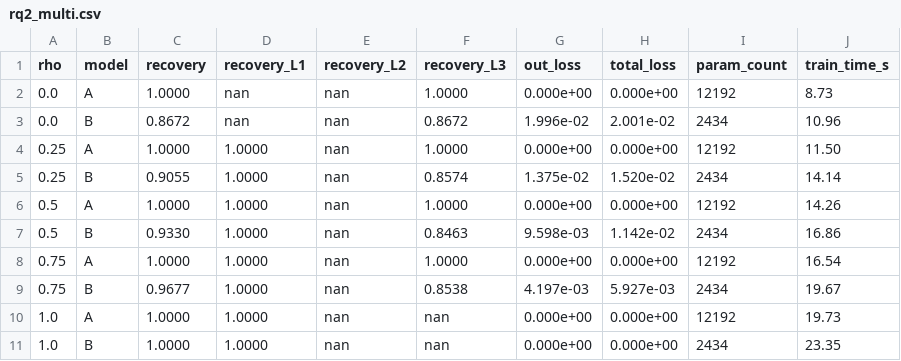
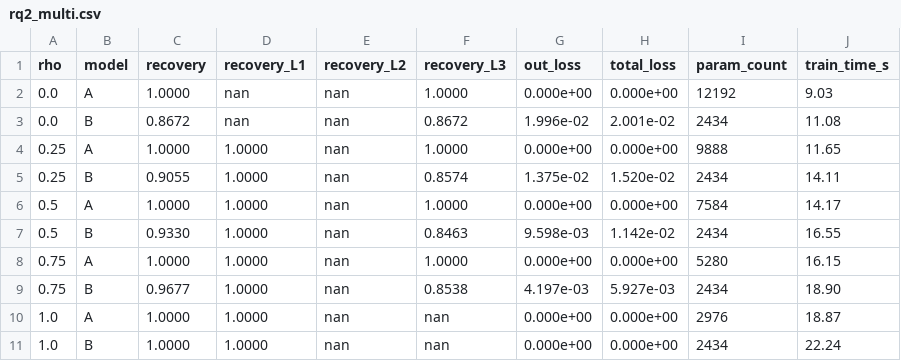
Before and after one commit to danielhz/temporalbox, a CSV file: figure_data/rq2_multi.csv, drawn as a sheet.

Commit message:
RQ2 multi cost panel: ρ-dependent free params (rigid collapse)
A free params 12192→9888→7584→5280→2976 as ρ 0→1 (→ static-BoxEL cost ~B's
2434); recovery flat 1.000, B 0.867→tie. Realises §5 'A collapses to static
BoxEL for rigid concepts'.

```diff
--- a/figure_data/rq2_multi.csv
+++ b/figure_data/rq2_multi.csv
@@ -1,11 +1,11 @@
 rho,model,recovery,recovery_L1,recovery_L2,recovery_L3,out_loss,total_loss,param_count,train_time_s
-0.0,A,1.0000,nan,nan,1.0000,0.000e+00,0.000e+00,12192,8.73
-0.0,B,0.8672,nan,nan,0.8672,1.996e-02,2.001e-02,2434,10.96
-0.25,A,1.0000,1.0000,nan,1.0000,0.000e+00,0.000e+00,12192,11.50
-0.25,B,0.9055,1.0000,nan,0.8574,1.375e-02,1.520e-02,2434,14.14
-0.5,A,1.0000,1.0000,nan,1.0000,0.000e+00,0.000e+00,12192,14.26
-0.5,B,0.9330,1.0000,nan,0.8463,9.598e-03,1.142e-02,2434,16.86
-0.75,A,1.0000,1.0000,nan,1.0000,0.000e+00,0.000e+00,12192,16.54
-0.75,B,0.9677,1.0000,nan,0.8538,4.197e-03,5.927e-03,2434,19.67
-1.0,A,1.0000,1.0000,nan,nan,0.000e+00,0.000e+00,12192,19.73
-1.0,B,1.0000,1.0000,nan,nan,0.000e+00,0.000e+00,2434,23.35
+0.0,A,1.0000,nan,nan,1.0000,0.000e+00,0.000e+00,12192,9.03
+0.0,B,0.8672,nan,nan,0.8672,1.996e-02,2.001e-02,2434,11.08
+0.25,A,1.0000,1.0000,nan,1.0000,0.000e+00,0.000e+00,9888,11.65
+0.25,B,0.9055,1.0000,nan,0.8574,1.375e-02,1.520e-02,2434,14.11
+0.5,A,1.0000,1.0000,nan,1.0000,0.000e+00,0.000e+00,7584,14.17
+0.5,B,0.9330,1.0000,nan,0.8463,9.598e-03,1.142e-02,2434,16.55
+0.75,A,1.0000,1.0000,nan,1.0000,0.000e+00,0.000e+00,5280,16.15
+0.75,B,0.9677,1.0000,nan,0.8538,4.197e-03,5.927e-03,2434,18.90
+1.0,A,1.0000,1.0000,nan,nan,0.000e+00,0.000e+00,2976,18.87
+1.0,B,1.0000,1.0000,nan,nan,0.000e+00,0.000e+00,2434,22.24
```
